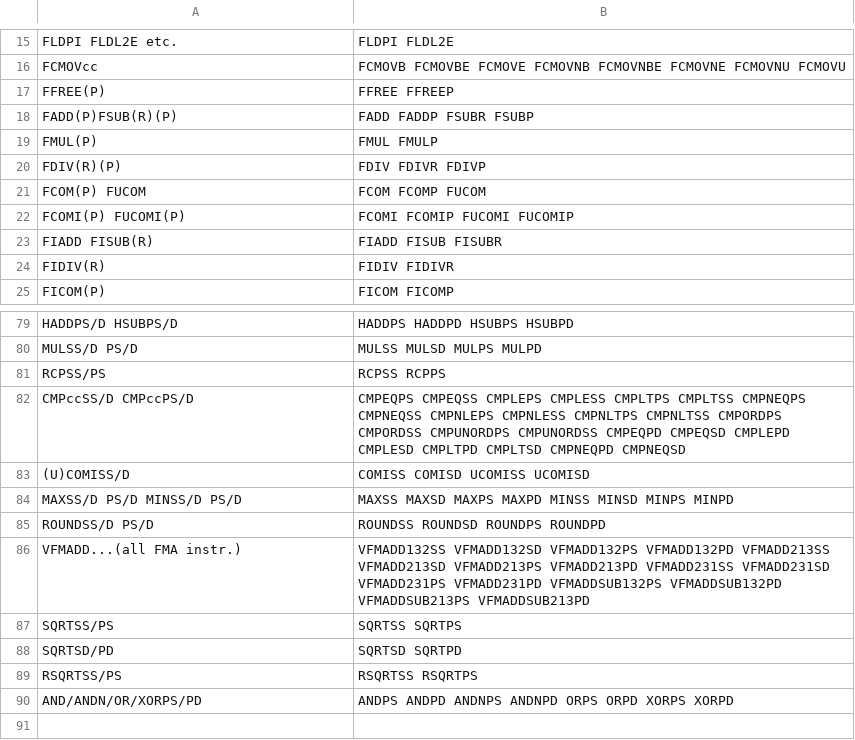
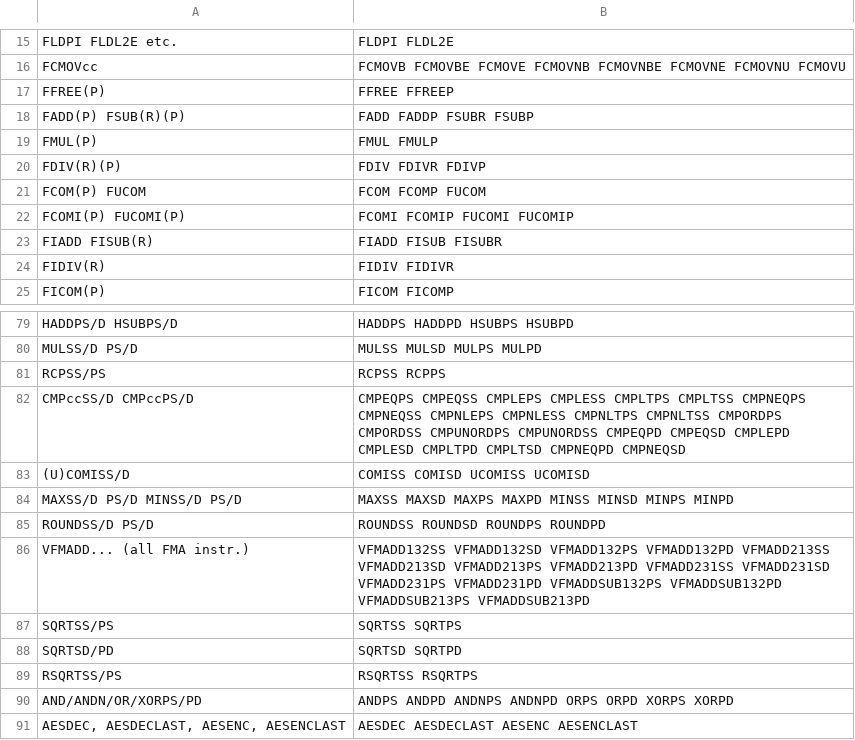
Before and after one commit to HJLebbink/asm-dude, a TSV file: VS/CSHARP/asm-dude-vsix/Resources/Performance/Instructions-Translations.tsv, drawn as a sheet; only a part is shown, gaps mark what is left out.

Commit message:
Added Haswell performance info, added micro op performance info

```diff
--- a/VS/CSHARP/asm-dude-vsix/Resources/Performance/Instructions-Translations.tsv
+++ b/VS/CSHARP/asm-dude-vsix/Resources/Performance/Instructions-Translations.tsv
@@ -17,3 +17,3 @@ FCMOVcc	FCMOVB FCMOVBE FCMOVE FCMOVNB FCMOVNBE FCMOVNE FCMOVNU FCMOVU
 FFREE(P)	FFREE FFREEP
-FADD(P)FSUB(R)(P)	FADD FADDP FSUBR FSUBP
+FADD(P) FSUB(R)(P)	FADD FADDP FSUBR FSUBP
 FMUL(P)	FMUL FMULP
@@ -85,3 +85,3 @@ MAXSS/D PS/D MINSS/D PS/D	MAXSS MAXSD MAXPS MAXPD MINSS MINSD MINPS MINPD
 ROUNDSS/D PS/D	ROUNDSS ROUNDSD ROUNDPS ROUNDPD
-VFMADD...(all FMA instr.)	VFMADD132SS VFMADD132SD VFMADD132PS VFMADD132PD VFMADD213SS VFMADD213SD VFMADD213PS VFMADD213PD VFMADD231SS VFMADD231SD VFMADD231PS VFMADD231PD VFMADDSUB132PS VFMADDSUB132PD VFMADDSUB213PS VFMADDSUB213PD
+VFMADD... (all FMA instr.)	VFMADD132SS VFMADD132SD VFMADD132PS VFMADD132PD VFMADD213SS VFMADD213SD VFMADD213PS VFMADD213PD VFMADD231SS VFMADD231SD VFMADD231PS VFMADD231PD VFMADDSUB132PS VFMADDSUB132PD VFMADDSUB213PS VFMADDSUB213PD
 SQRTSS/PS	SQRTSS SQRTPS
@@ -90 +90,2 @@ RSQRTSS/PS	RSQRTSS RSQRTPS
 AND/ANDN/OR/XORPS/PD	ANDPS ANDPD ANDNPS ANDNPD ORPS ORPD XORPS XORPD
+AESDEC, AESDECLAST, AESENC, AESENCLAST	AESDEC AESDECLAST AESENC AESENCLAST
```
Also changed, not shown: VS/CSHARP/asm-dude-vsix/Resources/Performance/Skylake.tsv, 7 other files.
